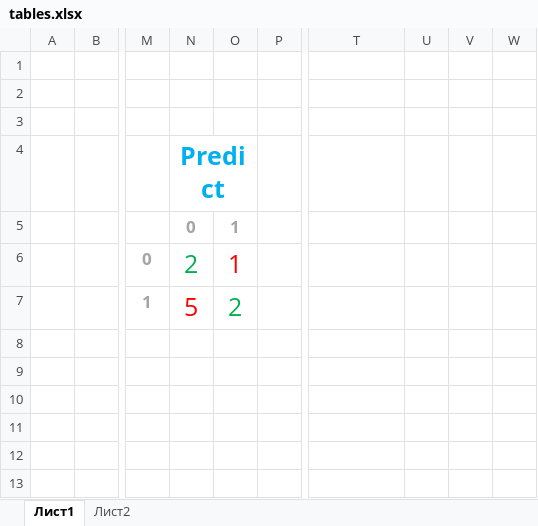
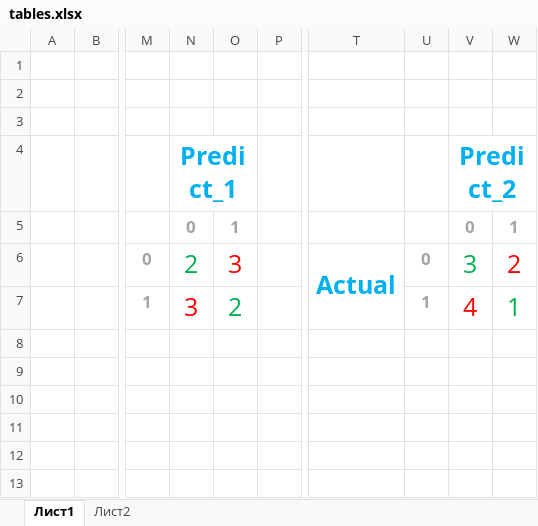
Before and after one commit to leszhek/metrics, an Excel workbook: tables.xlsx, sheet Лист1, drawn as a sheet; only a part is shown, gaps mark what is left out; values as stored, in another font and other column widths than the file's, no borders; the diff names each change by its address in the sheet, - before the commit and + after, or states it on an @@ line.

```diff
--- a/tables.xlsx (sheet Лист1)
+++ b/tables.xlsx (sheet Лист1)
-N4: Predict
+N4: Predict_1
-V4: (empty)
+V4: Predict_2
+V4:W4 merged
-V5 (Predict_2): (empty)
+V5 (Predict_2): 0
-W5: (empty)
+W5: 1
-O6: 1
+O6: 3
-T6: (empty)
+T6: Actual
+T6:T7 merged
-U6: (empty)
+U6: 0
-V6 (Predict_2): (empty)
+V6 (Predict_2): 3
-W6: (empty)
+W6: 2
-N7 (Predict_1): 5
+N7 (Predict_1): 3
-U7: (empty)
+U7: 1
-V7 (Predict_2): (empty)
+V7 (Predict_2): 4
-W7: (empty)
+W7: 1
```
Also changed, not shown: 4 other files.
